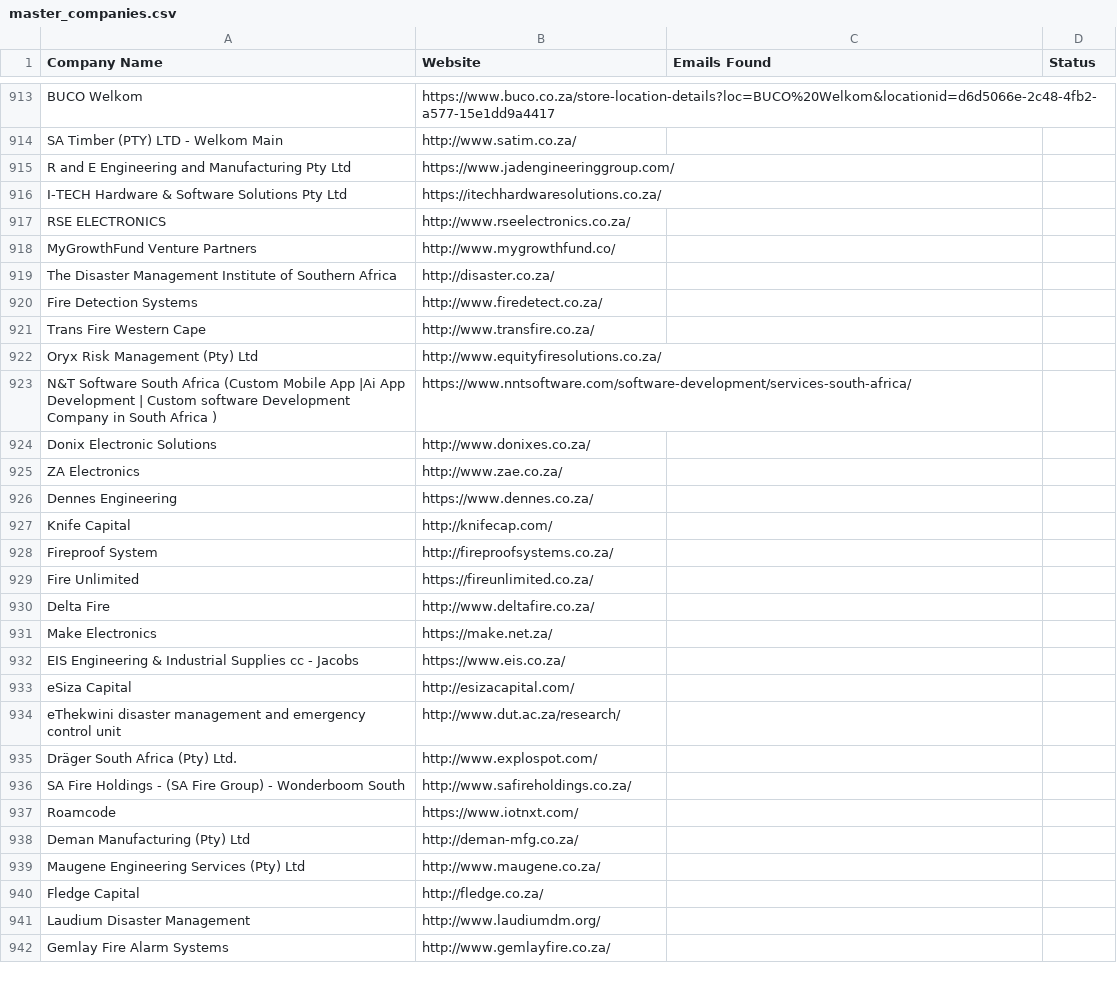
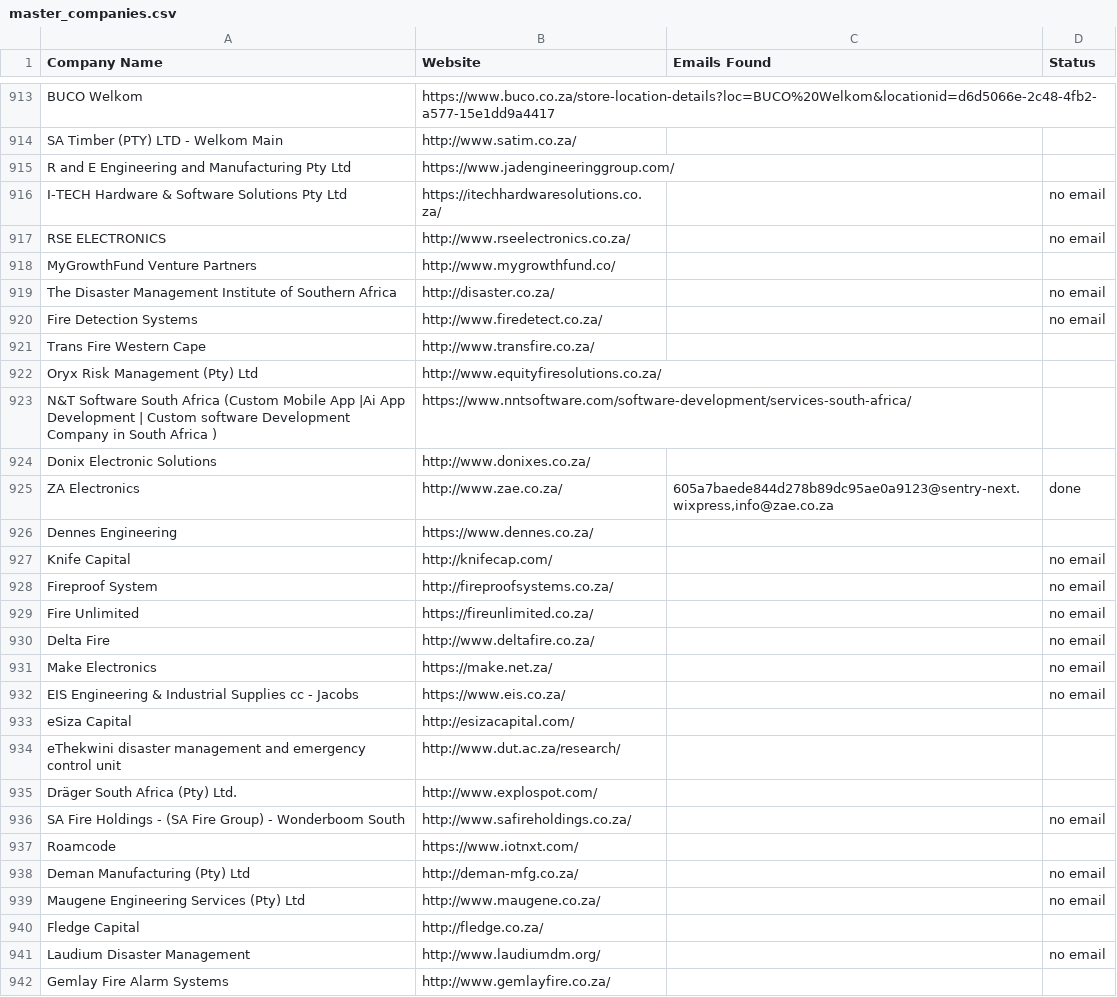
Before and after one commit to MareanaNsuku/FireDetectionOutreach, a CSV file: master_companies.csv, drawn as a sheet; only a part is shown, gaps mark what is left out; the diff covers the shown part only.

Commit message:
Update sent emails [skip ci]

```diff
--- a/master_companies.csv
+++ b/master_companies.csv
@@ -915,7 +915,7 @@ SA Timber (PTY) LTD - Welkom Main,http://www.satim.co.za/,,
 R and E Engineering and Manufacturing Pty Ltd,https://www.jadengineeringgroup.com/,,
-I-TECH Hardware & Software Solutions Pty Ltd,https://itechhardwaresolutions.co.za/,,
-RSE ELECTRONICS,http://www.rseelectronics.co.za/,,
+I-TECH Hardware & Software Solutions Pty Ltd,https://itechhardwaresolutions.co.za/,,no email
+RSE ELECTRONICS,http://www.rseelectronics.co.za/,,no email
 MyGrowthFund Venture Partners,http://www.mygrowthfund.co/,,
-The Disaster Management Institute of Southern Africa,http://disaster.co.za/,,
-Fire Detection Systems,http://www.firedetect.co.za/,,
+The Disaster Management Institute of Southern Africa,http://disaster.co.za/,,no email
+Fire Detection Systems,http://www.firedetect.co.za/,,no email
 Trans Fire Western Cape,http://www.transfire.co.za/,,
@@ -924,10 +924,10 @@ N&T Software South Africa (Custom Mobile App |Ai App Development | Custom softwa
 Donix Electronic Solutions,http://www.donixes.co.za/,,
-ZA Electronics,http://www.zae.co.za/,,
+ZA Electronics,http://www.zae.co.za/,"605a7baede844d278b89dc95ae0a9123@sentry-next.wixpress,info@zae.co.za",done
 Dennes Engineering,https://www.dennes.co.za/,,
-Knife Capital,http://knifecap.com/,,
-Fireproof System,http://fireproofsystems.co.za/,,
-Fire Unlimited,https://fireunlimited.co.za/,,
-Delta Fire,http://www.deltafire.co.za/,,
-Make Electronics,https://make.net.za/,,
-EIS Engineering & Industrial Supplies cc - Jacobs,https://www.eis.co.za/,,
+Knife Capital,http://knifecap.com/,,no email
+Fireproof System,http://fireproofsystems.co.za/,,no email
+Fire Unlimited,https://fireunlimited.co.za/,,no email
+Delta Fire,http://www.deltafire.co.za/,,no email
+Make Electronics,https://make.net.za/,,no email
+EIS Engineering & Industrial Supplies cc - Jacobs,https://www.eis.co.za/,,no email
 eSiza Capital,http://esizacapital.com/,,
@@ -935,8 +935,8 @@ eThekwini disaster management and emergency control unit,http://www.dut.ac.za/re
 Dräger South Africa (Pty) Ltd.,http://www.explospot.com/,,
-SA Fire Holdings - (SA Fire Group) - Wonderboom South,http://www.safireholdings.co.za/,,
+SA Fire Holdings - (SA Fire Group) - Wonderboom South,http://www.safireholdings.co.za/,,no email
 Roamcode,https://www.iotnxt.com/,,
-Deman Manufacturing (Pty) Ltd,http://deman-mfg.co.za/,,
-Maugene Engineering Services (Pty) Ltd,http://www.maugene.co.za/,,
+Deman Manufacturing (Pty) Ltd,http://deman-mfg.co.za/,,no email
+Maugene Engineering Services (Pty) Ltd,http://www.maugene.co.za/,,no email
 Fledge Capital,http://fledge.co.za/,,
-Laudium Disaster Management,http://www.laudiumdm.org/,,
+Laudium Disaster Management,http://www.laudiumdm.org/,,no email
 Gemlay Fire Alarm Systems,http://www.gemlayfire.co.za/,,
```
Also changed, not shown: 122 edited cells elsewhere in this file, 1 other file.
